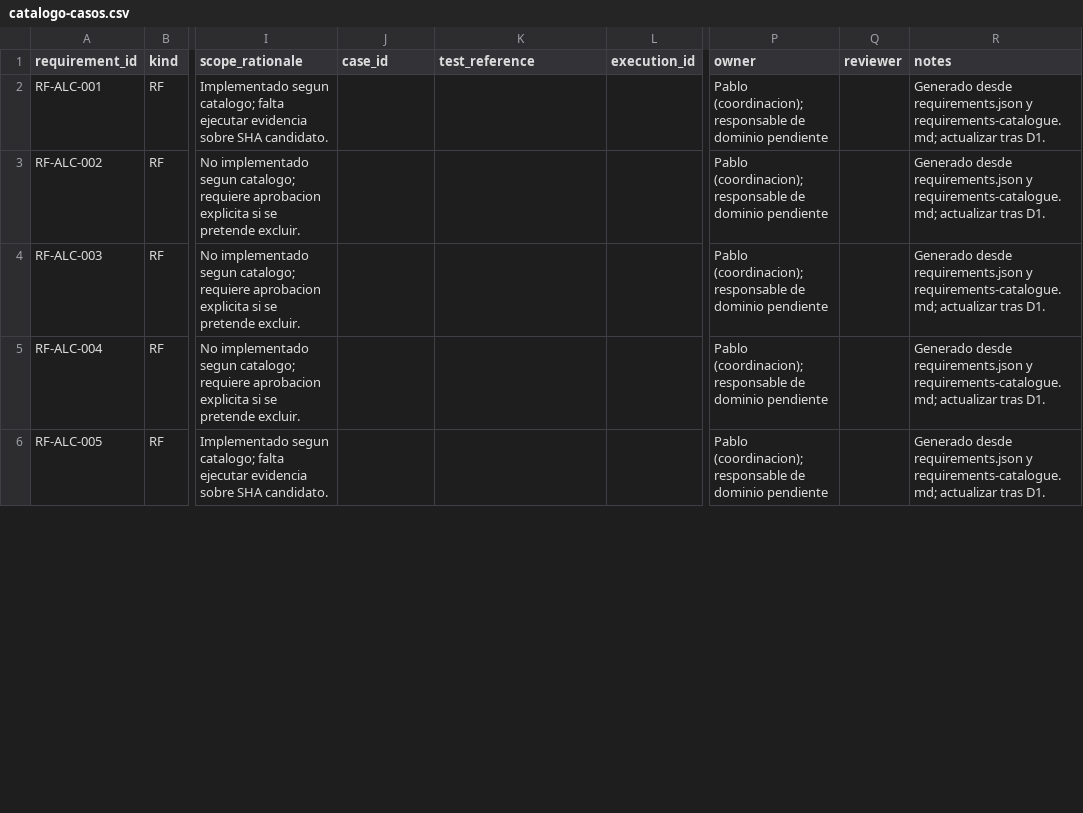
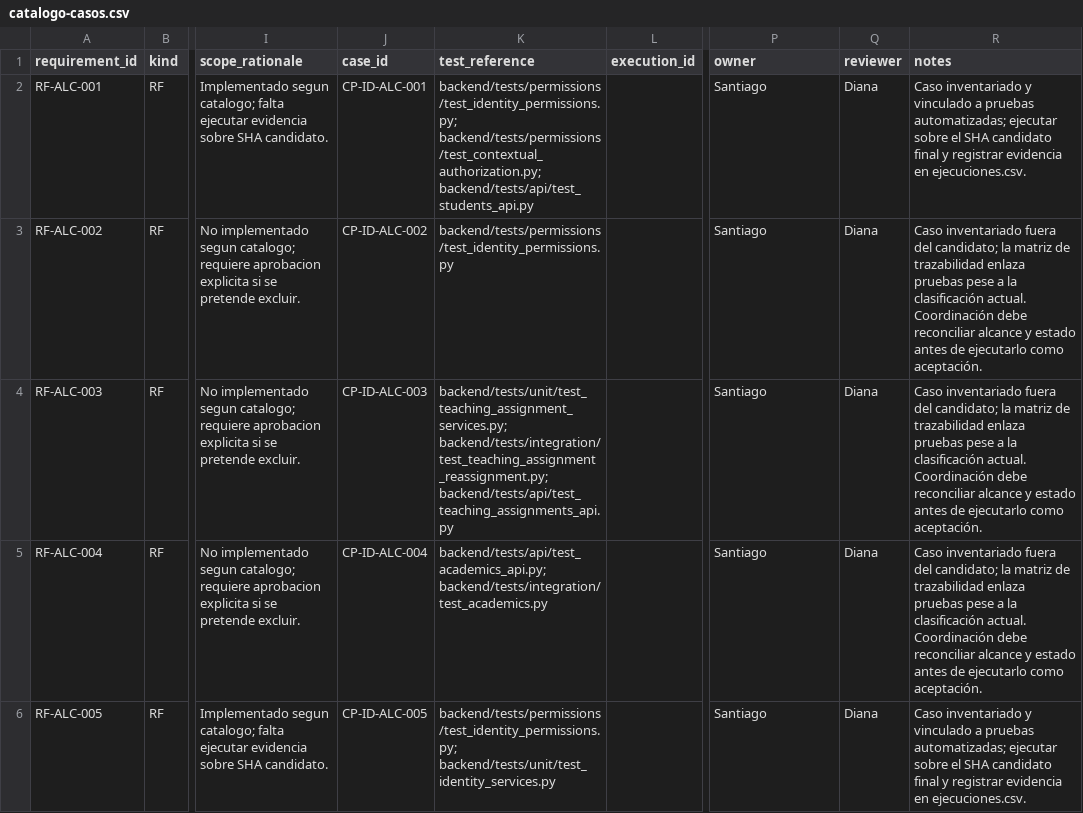
Before and after one commit to siga-inebi/siga-inebi, a CSV file: docs/quality/fase-7/catalogo-casos.csv, drawn as a sheet; only a part is shown, gaps mark what is left out; the diff covers the shown part only; the diff names each change by its address in the sheet, - before the commit and + after, or states it on an @@ line.

Commit message:
test(security): inventory identity validation cases

```diff
--- a/docs/quality/fase-7/catalogo-casos.csv
+++ b/docs/quality/fase-7/catalogo-casos.csv
-J2 (case_id): (empty)
+J2 (case_id): CP-ID-ALC-001
-K2 (test_reference): (empty)
+K2 (test_reference): backend/tests/permissions/test_identity_permissions.py; backend/tests/permissions/test_contextual_authorization.py; backend/tests/api/test_students_api.py
-P2:P6 (owner): Pablo (coordinacion); responsable de dominio pendiente
+P2:P6 (owner): Santiago
-Q2:Q6 (reviewer): (empty)
+Q2:Q6 (reviewer): Diana
-R2 (notes): Generado desde requirements.json y requirements-catalogue.md; actualizar tras D1.
+R2 (notes): Caso inventariado y vinculado a pruebas automatizadas; ejecutar sobre el SHA candidato final y registrar evidencia en ejecuciones.csv.
-J3 (case_id): (empty)
+J3 (case_id): CP-ID-ALC-002
-K3 (test_reference): (empty)
+K3 (test_reference): backend/tests/permissions/test_identity_permissions.py
-R3:R5 (notes): Generado desde requirements.json y requirements-catalogue.md; actualizar tras D1.
+R3:R5 (notes): Caso inventariado fuera del candidato; la matriz de trazabilidad enlaza pruebas pese a la clasificación actual. Coordinación debe reconciliar alcance y estado antes de ejecutarlo como aceptación.
-J4 (case_id): (empty)
+J4 (case_id): CP-ID-ALC-003
-K4 (test_reference): (empty)
+K4 (test_reference): backend/tests/unit/test_teaching_assignment_services.py; backend/tests/integration/test_teaching_assignment_reassignment.py; backend/tests/api/test_teaching_assignments_api.py
-J5 (case_id): (empty)
+J5 (case_id): CP-ID-ALC-004
-K5 (test_reference): (empty)
+K5 (test_reference): backend/tests/api/test_academics_api.py; backend/tests/integration/test_academics.py
-J6 (case_id): (empty)
+J6 (case_id): CP-ID-ALC-005
-K6 (test_reference): (empty)
+K6 (test_reference): backend/tests/permissions/test_identity_permissions.py; backend/tests/unit/test_identity_services.py
-R6 (notes): Generado desde requirements.json y requirements-catalogue.md; actualizar tras D1.
+R6 (notes): Caso inventariado y vinculado a pruebas automatizadas; ejecutar sobre el SHA candidato final y registrar evidencia en ejecuciones.csv.
```
Also changed, not shown: 120 edited cells elsewhere in this file.
